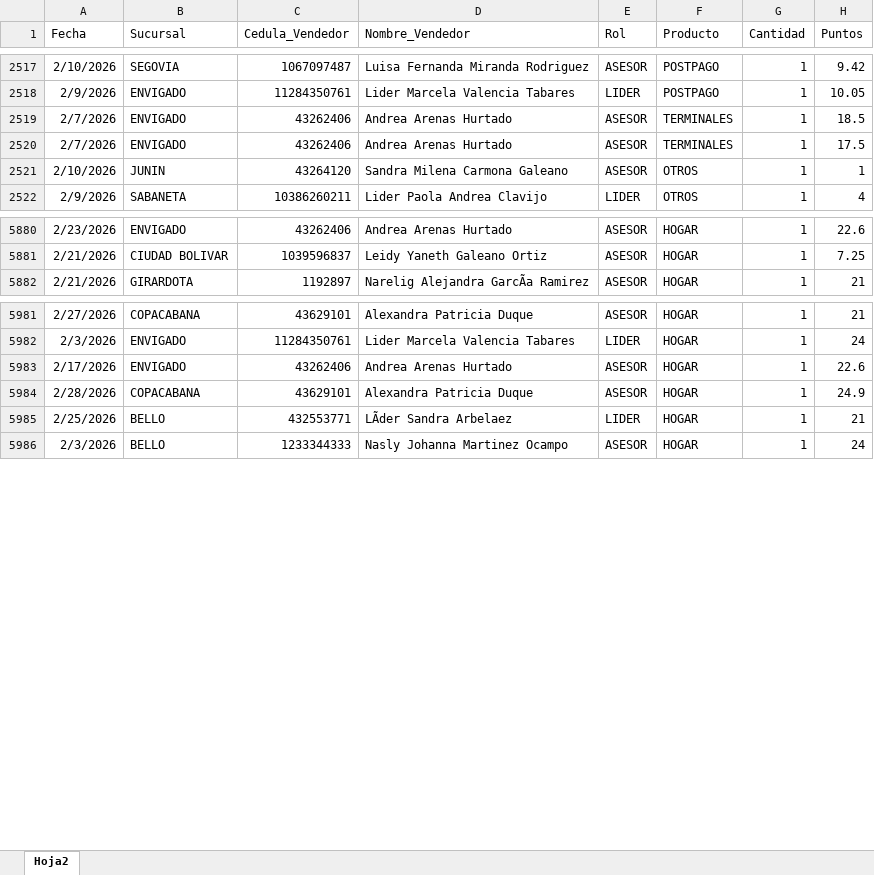
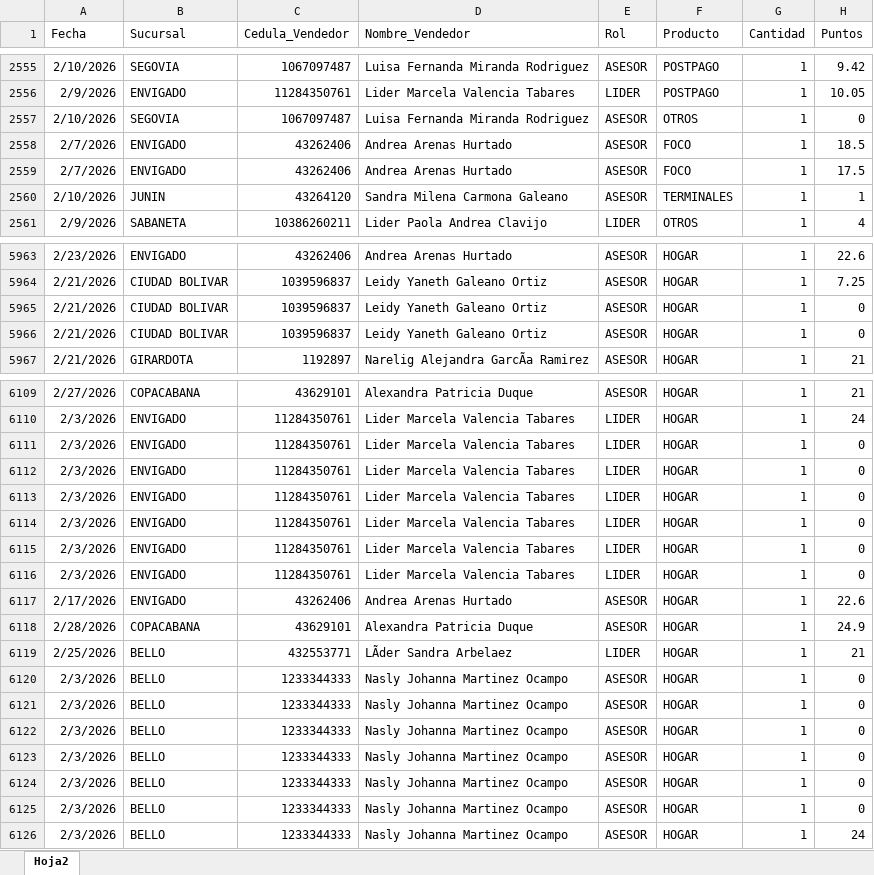
Before and after one commit to Paolam1903/CierreCVS2026, an Excel workbook: data/liquidacion_final.xlsx, sheet Hoja2, drawn as a sheet; only a part is shown, gaps mark what is left out; values as stored, in another font and other column widths than the file's, no borders; addresses are those after the commit; the diff covers the shown part only; the diff names each change by its address in the sheet, - before the commit and + after, or states it on an @@ line.

```diff
--- a/data/liquidacion_final.xlsx (sheet Hoja2)
+++ b/data/liquidacion_final.xlsx (sheet Hoja2)
+row 2557: 2/10/2026 | SEGOVIA | 1067097487 | Luisa Fernanda Miranda Rodriguez | ASESOR | OTROS | 1 | 0
-F2558:F2559 (Producto): TERMINALES
+F2558:F2559 (Producto): FOCO
-F2560 (Producto): OTROS
+F2560 (Producto): TERMINALES
+row 5965: 2/21/2026 | CIUDAD BOLIVAR | 1039596837 | Leidy Yaneth Galeano Ortiz | ASESOR | HOGAR | 1 | 0
+row 5966: 2/21/2026 | CIUDAD BOLIVAR | 1039596837 | Leidy Yaneth Galeano Ortiz | ASESOR | HOGAR | 1 | 0
+row 6111: 2/3/2026 | ENVIGADO | 11284350761 | Lider Marcela Valencia Tabares | LIDER | HOGAR | 1 | 0
+row 6112: 2/3/2026 | ENVIGADO | 11284350761 | Lider Marcela Valencia Tabares | LIDER | HOGAR | 1 | 0
+row 6113: 2/3/2026 | ENVIGADO | 11284350761 | Lider Marcela Valencia Tabares | LIDER | HOGAR | 1 | 0
+row 6114: 2/3/2026 | ENVIGADO | 11284350761 | Lider Marcela Valencia Tabares | LIDER | HOGAR | 1 | 0
+row 6115: 2/3/2026 | ENVIGADO | 11284350761 | Lider Marcela Valencia Tabares | LIDER | HOGAR | 1 | 0
+row 6116: 2/3/2026 | ENVIGADO | 11284350761 | Lider Marcela Valencia Tabares | LIDER | HOGAR | 1 | 0
+row 6120: 2/3/2026 | BELLO | 1233344333 | Nasly Johanna Martinez Ocampo | ASESOR | HOGAR | 1 | 0
+row 6121: 2/3/2026 | BELLO | 1233344333 | Nasly Johanna Martinez Ocampo | ASESOR | HOGAR | 1 | 0
+row 6122: 2/3/2026 | BELLO | 1233344333 | Nasly Johanna Martinez Ocampo | ASESOR | HOGAR | 1 | 0
+row 6123: 2/3/2026 | BELLO | 1233344333 | Nasly Johanna Martinez Ocampo | ASESOR | HOGAR | 1 | 0
+row 6124: 2/3/2026 | BELLO | 1233344333 | Nasly Johanna Martinez Ocampo | ASESOR | HOGAR | 1 | 0
+row 6125: 2/3/2026 | BELLO | 1233344333 | Nasly Johanna Martinez Ocampo | ASESOR | HOGAR | 1 | 0
```
Also changed, not shown: 125 added rows, 2 removed rows and 593 edited cells elsewhere in this sheet, data/historico_comisiones.xlsx, data/metas.xlsx.
